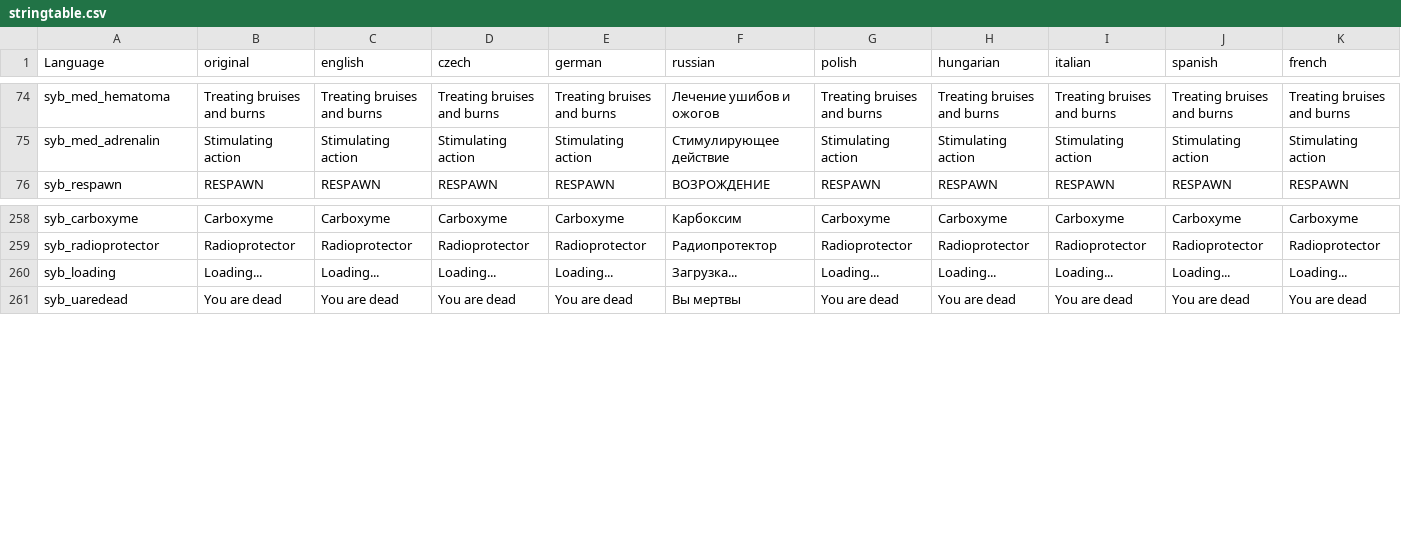
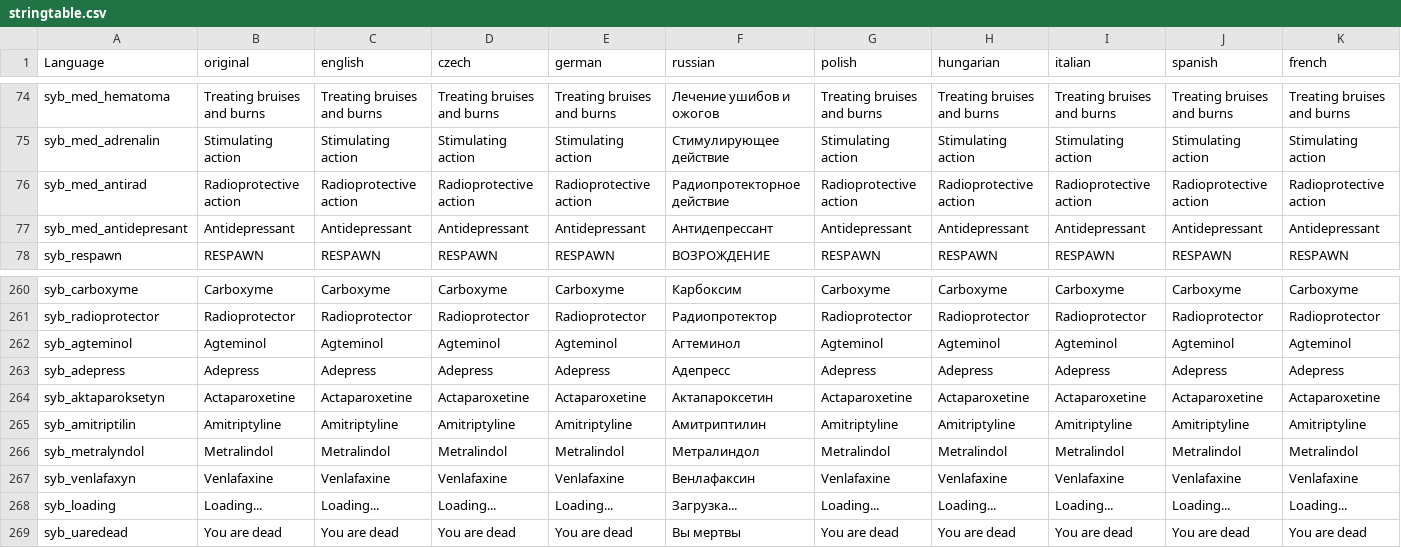
Before and after one commit to TerjeBruoygard/SyberiaScripts, a CSV file: src/languagecore/stringtable.csv, drawn as a sheet; only a part is shown, gaps mark what is left out; rows hold the shown columns only; the diff names each change by its address in the sheet, - before the commit and + after, or states it on an @@ line.

Commit message:
Add antidepresants and rebalance mind

```diff
--- a/src/languagecore/stringtable.csv
+++ b/src/languagecore/stringtable.csv
+row 76: syb_med_antirad | Radioprotective action | Radioprotective action | Radioprotective action | Radioprotective action | Радиопротекторное действие | Radioprotective action | Radioprotective action | Radioprotective action | Radioprotective action | Radioprotective action
+row 77: syb_med_antidepresant | Antidepressant | Antidepressant | Antidepressant | Antidepressant | Антидепрессант | Antidepressant | Antidepressant | Antidepressant | Antidepressant | Antidepressant
+row 262: syb_agteminol | Agteminol | Agteminol | Agteminol | Agteminol | Агтеминол | Agteminol | Agteminol | Agteminol | Agteminol | Agteminol
+row 263: syb_adepress | Adepress | Adepress | Adepress | Adepress | Адепресс | Adepress | Adepress | Adepress | Adepress | Adepress
+row 264: syb_aktaparoksetyn | Actaparoxetine | Actaparoxetine | Actaparoxetine | Actaparoxetine | Актапароксетин | Actaparoxetine | Actaparoxetine | Actaparoxetine | Actaparoxetine | Actaparoxetine
+row 265: syb_amitriptilin | Amitriptyline | Amitriptyline | Amitriptyline | Amitriptyline | Амитриптилин | Amitriptyline | Amitriptyline | Amitriptyline | Amitriptyline | Amitriptyline
+row 266: syb_metralyndol | Metralindol | Metralindol | Metralindol | Metralindol | Метралиндол | Metralindol | Metralindol | Metralindol | Metralindol | Metralindol
+row 267: syb_venlafaxyn | Venlafaxine | Venlafaxine | Venlafaxine | Venlafaxine | Венлафаксин | Venlafaxine | Venlafaxine | Venlafaxine | Venlafaxine | Venlafaxine
```
Also changed, not shown: 11 other files.
